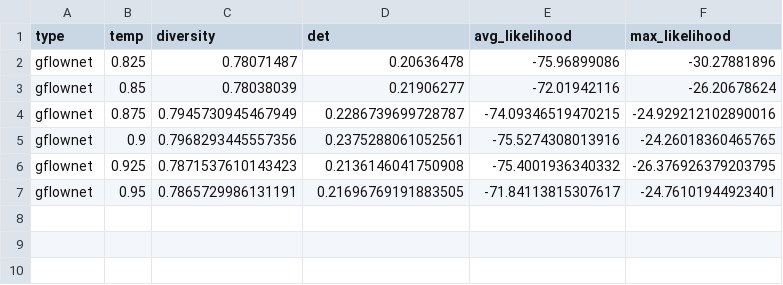
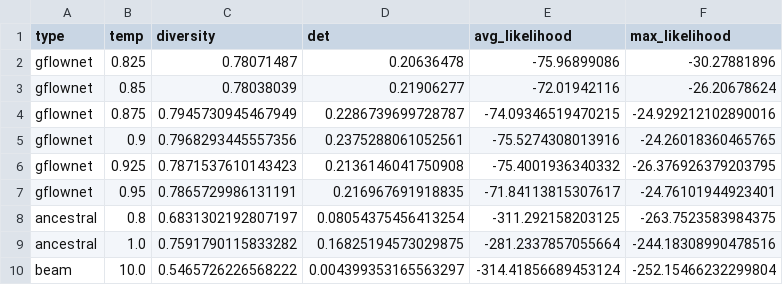
Before and after one commit to manueldeprada/gflownet_lms_next_sentence, a CSV file: gflownet_results.csv, drawn as a sheet.

```diff
--- a/gflownet_results.csv
+++ b/gflownet_results.csv
@@ -6,2 +6,5 @@ gflownet,0.9,0.7968293445557356,0.2375288061052561,-75.5274308013916,-24.2601836
 gflownet,0.925,0.7871537610143423,0.2136146041750908,-75.4001936340332,-26.376926379203795
-gflownet,0.95,0.7865729986131191,0.21696769191883505,-71.84113815307617,-24.76101944923401
+gflownet,0.95,0.7865729986131191,0.216967691918835,-71.84113815307617,-24.76101944923401
+ancestral,0.8,0.6831302192807197,0.08054375456413254,-311.292158203125,-263.7523583984375
+ancestral,1.0,0.7591790115833282,0.16825194573029875,-281.2337857055664,-244.18308990478516
+beam,10.0,0.5465726226568222,0.004399353165563297,-314.41856689453124,-252.15466232299804
```
Also changed, not shown: 2 other files.
